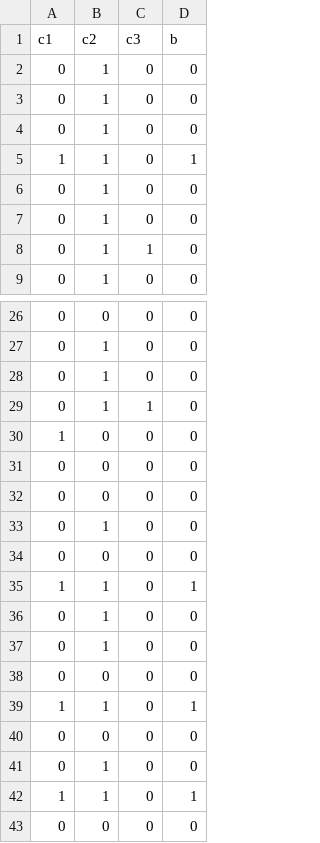
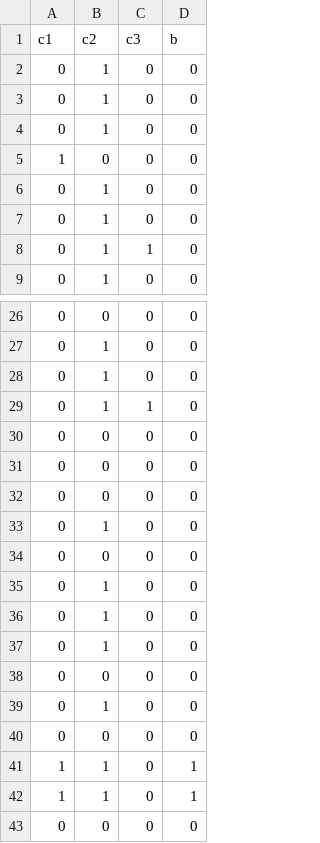
Before and after one commit to Josuepma/BilletesFalsosPythonMexico, a CSV file: Billetes20C.csv, drawn as a sheet; only a part is shown, gaps mark what is left out.

```diff
--- a/Billetes20C.csv
+++ b/Billetes20C.csv
@@ -4,3 +4,3 @@ c1,c2,c3,b
 0,1,0,0
-1,1,0,1
+1,0,0,0
 0,1,0,0
@@ -29,3 +29,3 @@ c1,c2,c3,b
 0,1,1,0
-1,0,0,0
+0,0,0,0
 0,0,0,0
@@ -34,3 +34,3 @@ c1,c2,c3,b
 0,0,0,0
-1,1,0,1
+0,1,0,0
 0,1,0,0
@@ -38,5 +38,5 @@ c1,c2,c3,b
 0,0,0,0
+0,1,0,0
+0,0,0,0
 1,1,0,1
-0,0,0,0
-0,1,0,0
 1,1,0,1
```
Also changed, not shown: 4 other files.
